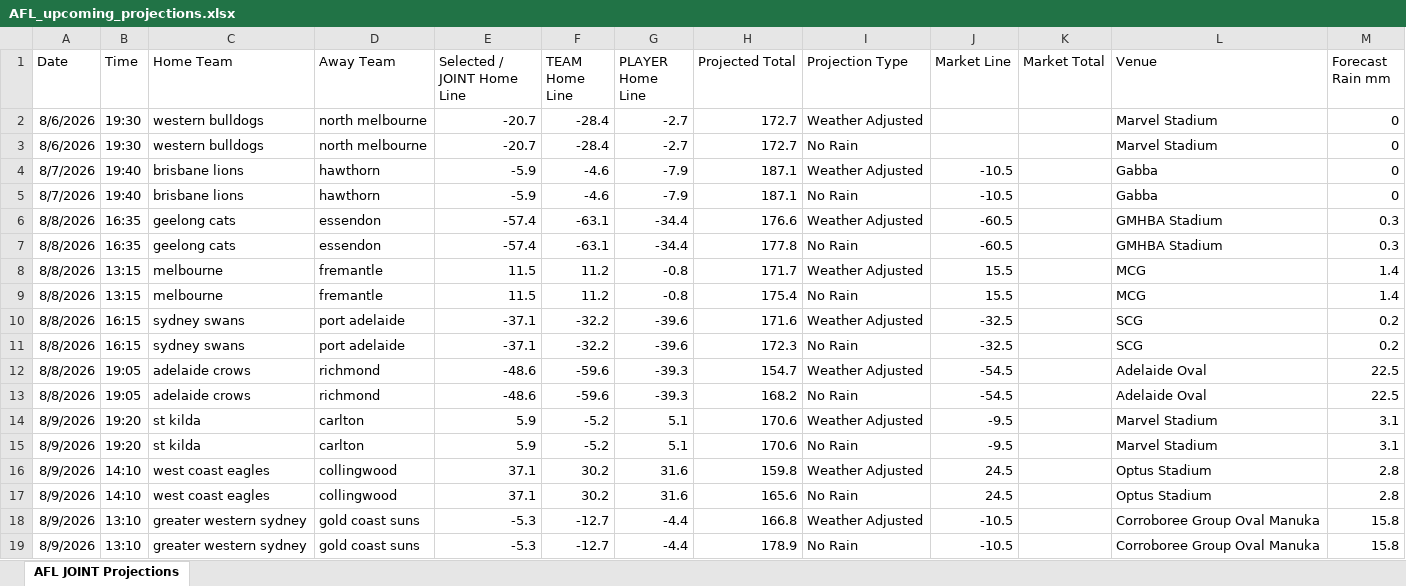
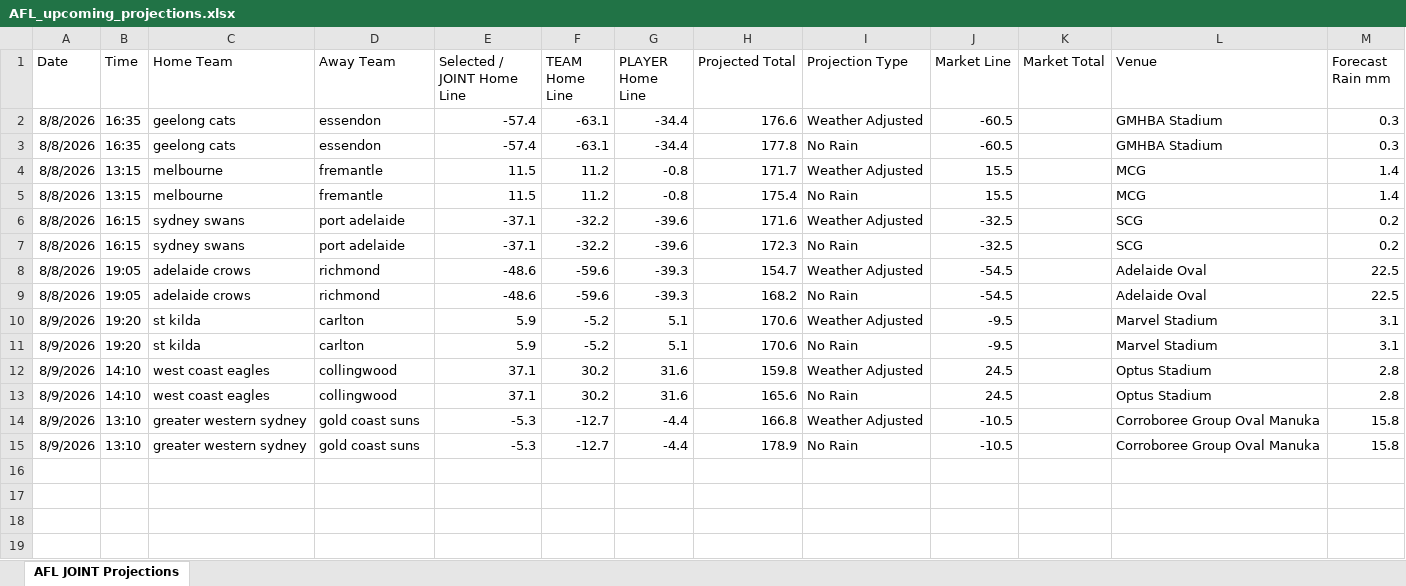
Before and after one commit to cgrocott89/ModelOutput, an Excel workbook: files/AFL_upcoming_projections.xlsx, sheet AFL JOINT Projections, drawn as a sheet; values as stored, in another font and other column widths than the file's, no borders; the diff names each change by its address in the sheet, - before the commit and + after, or states it on an @@ line.

```diff
--- a/files/AFL_upcoming_projections.xlsx (sheet AFL JOINT Projections)
+++ b/files/AFL_upcoming_projections.xlsx (sheet AFL JOINT Projections)
-row 2: 8/6/2026 | 19:30 | western bulldogs | north melbourne | -20.7 | -28.4 | -2.7 | 172.7 | Weather Adjusted |  |  | Marvel Stadium | 0
-row 3: 8/6/2026 | 19:30 | western bulldogs | north melbourne | -20.7 | -28.4 | -2.7 | 172.7 | No Rain |  |  | Marvel Stadium | 0
-row 4: 8/7/2026 | 19:40 | brisbane lions | hawthorn | -5.9 | -4.6 | -7.9 | 187.1 | Weather Adjusted | -10.5 |  | Gabba | 0
-row 5: 8/7/2026 | 19:40 | brisbane lions | hawthorn | -5.9 | -4.6 | -7.9 | 187.1 | No Rain | -10.5 |  | Gabba | 0
```
Also changed, not shown: files/AFL_goalscorers.xlsx, files/NRLW_futures_sim.xlsx, 5 other files.
